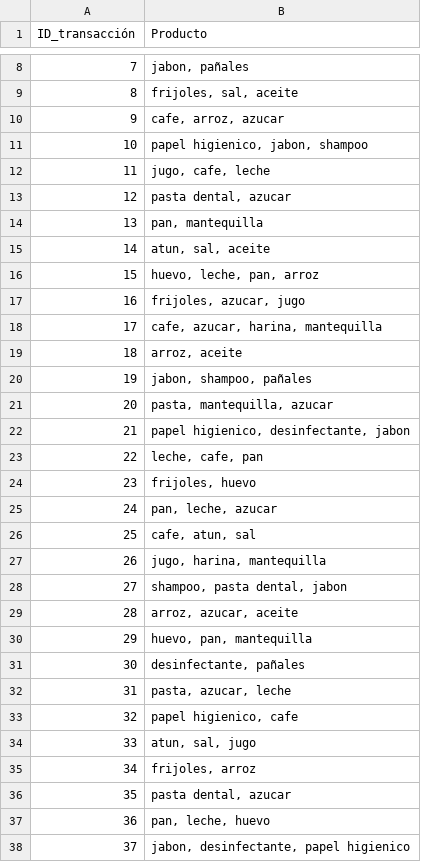
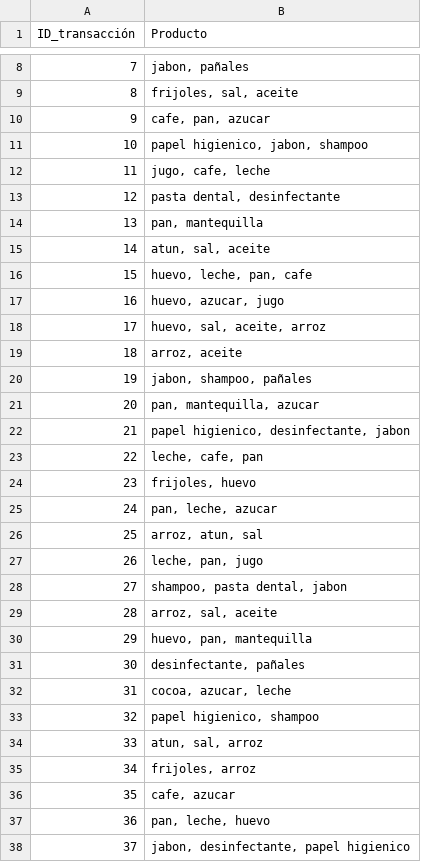
Before and after one commit to tomoe-ni-ni/recomendacion_productos, a CSV file: productos/producto.csv, drawn as a sheet; only a part is shown, gaps mark what is left out; the diff covers the shown part only.

Commit message:
Add files via upload

```diff
--- a/productos/producto.csv
+++ b/productos/producto.csv
@@ -9,14 +9,14 @@
 8,"frijoles, sal, aceite"
-9,"cafe, arroz, azucar"
+9,"cafe, pan, azucar"
 10,"papel higienico, jabon, shampoo"
 11,"jugo, cafe, leche"
-12,"pasta dental, azucar"
+12,"pasta dental, desinfectante"
 13,"pan, mantequilla"
 14,"atun, sal, aceite"
-15,"huevo, leche, pan, arroz"
-16,"frijoles, azucar, jugo"
-17,"cafe, azucar, harina, mantequilla"
+15,"huevo, leche, pan, cafe"
+16,"huevo, azucar, jugo"
+17,"huevo, sal, aceite, arroz"
 18,"arroz, aceite"
 19,"jabon, shampoo, pañales"
-20,"pasta, mantequilla, azucar"
+20,"pan, mantequilla, azucar"
 21,"papel higienico, desinfectante, jabon"
@@ -25,13 +25,13 @@
 24,"pan, leche, azucar"
-25,"cafe, atun, sal"
-26,"jugo, harina, mantequilla"
+25,"arroz, atun, sal"
+26,"leche, pan, jugo"
 27,"shampoo, pasta dental, jabon"
-28,"arroz, azucar, aceite"
+28,"arroz, sal, aceite"
 29,"huevo, pan, mantequilla"
 30,"desinfectante, pañales"
-31,"pasta, azucar, leche"
-32,"papel higienico, cafe"
-33,"atun, sal, jugo"
+31,"cocoa, azucar, leche"
+32,"papel higienico, shampoo"
+33,"atun, sal, arroz"
 34,"frijoles, arroz"
-35,"pasta dental, azucar"
+35,"cafe, azucar"
 36,"pan, leche, huevo"
```
Also changed, not shown: 16 edited cells elsewhere in this file.
